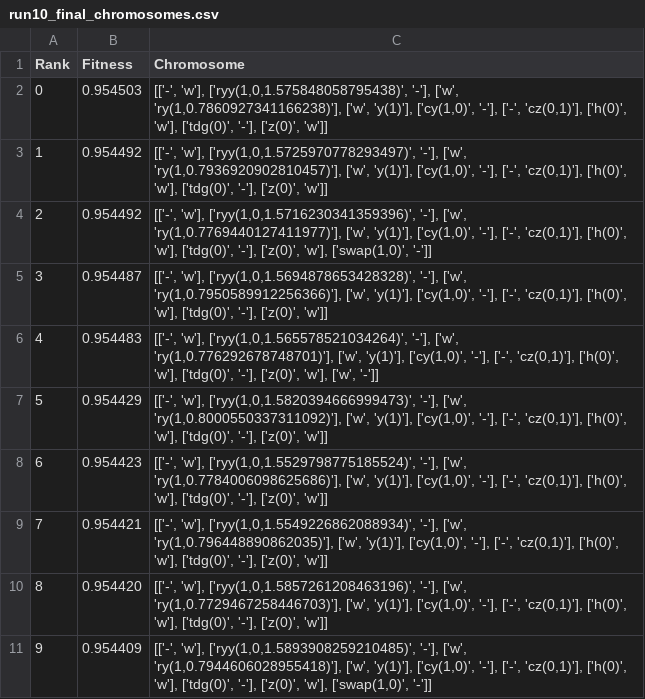
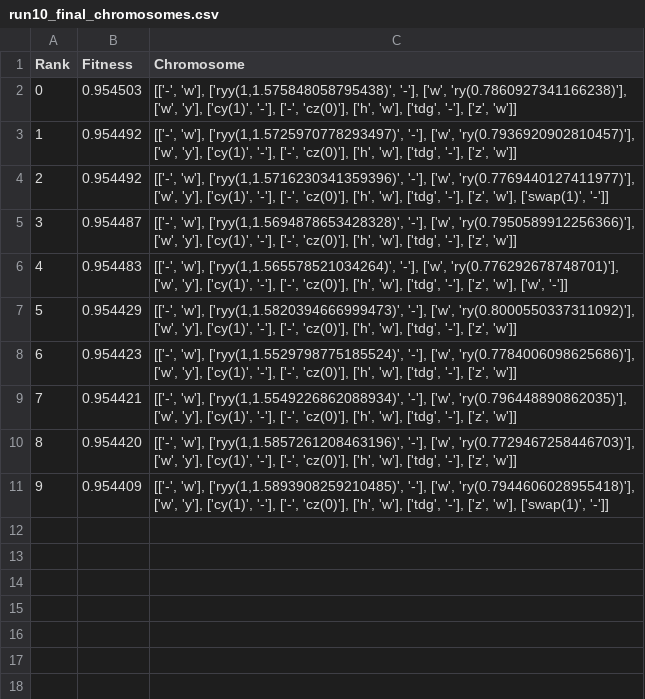
Before and after one commit to CW00D/NISQ_Optimisation_of_QFT, a CSV file: Experiment Results/Optimiser_noisy/2 Qubit Simulation/Data/run10_final_chromosomes.csv, drawn as a sheet.

```diff
--- a/Experiment Results/Optimiser_noisy/2 Qubit Simulation/Data/run10_final_chromosomes.csv
+++ b/Experiment Results/Optimiser_noisy/2 Qubit Simulation/Data/run10_final_chromosomes.csv
@@ -1,11 +1,11 @@
 Rank,Fitness,Chromosome
-0,0.954503,"[['-', 'w'], ['ryy(1,0,1.575848058795438)', '-'], ['w', 'ry(1,0.7860927341166238)'], ['w', 'y(1)'], ['cy(1,0)', '-'], ['-', 'cz(0,1)'], ['h(0)', 'w'], ['tdg(0)', '-'], ['z(0)', 'w']]"
-1,0.954492,"[['-', 'w'], ['ryy(1,0,1.5725970778293497)', '-'], ['w', 'ry(1,0.7936920902810457)'], ['w', 'y(1)'], ['cy(1,0)', '-'], ['-', 'cz(0,1)'], ['h(0)', 'w'], ['tdg(0)', '-'], ['z(0)', 'w']]"
-2,0.954492,"[['-', 'w'], ['ryy(1,0,1.5716230341359396)', '-'], ['w', 'ry(1,0.7769440127411977)'], ['w', 'y(1)'], ['cy(1,0)', '-'], ['-', 'cz(0,1)'], ['h(0)', 'w'], ['tdg(0)', '-'], ['z(0)', 'w'], ['swap(1,0)', '-']]"
-3,0.954487,"[['-', 'w'], ['ryy(1,0,1.5694878653428328)', '-'], ['w', 'ry(1,0.7950589912256366)'], ['w', 'y(1)'], ['cy(1,0)', '-'], ['-', 'cz(0,1)'], ['h(0)', 'w'], ['tdg(0)', '-'], ['z(0)', 'w']]"
-4,0.954483,"[['-', 'w'], ['ryy(1,0,1.565578521034264)', '-'], ['w', 'ry(1,0.776292678748701)'], ['w', 'y(1)'], ['cy(1,0)', '-'], ['-', 'cz(0,1)'], ['h(0)', 'w'], ['tdg(0)', '-'], ['z(0)', 'w'], ['w', '-']]"
-5,0.954429,"[['-', 'w'], ['ryy(1,0,1.5820394666999473)', '-'], ['w', 'ry(1,0.8000550337311092)'], ['w', 'y(1)'], ['cy(1,0)', '-'], ['-', 'cz(0,1)'], ['h(0)', 'w'], ['tdg(0)', '-'], ['z(0)', 'w']]"
-6,0.954423,"[['-', 'w'], ['ryy(1,0,1.5529798775185524)', '-'], ['w', 'ry(1,0.7784006098625686)'], ['w', 'y(1)'], ['cy(1,0)', '-'], ['-', 'cz(0,1)'], ['h(0)', 'w'], ['tdg(0)', '-'], ['z(0)', 'w']]"
-7,0.954421,"[['-', 'w'], ['ryy(1,0,1.5549226862088934)', '-'], ['w', 'ry(1,0.796448890862035)'], ['w', 'y(1)'], ['cy(1,0)', '-'], ['-', 'cz(0,1)'], ['h(0)', 'w'], ['tdg(0)', '-'], ['z(0)', 'w']]"
-8,0.954420,"[['-', 'w'], ['ryy(1,0,1.5857261208463196)', '-'], ['w', 'ry(1,0.7729467258446703)'], ['w', 'y(1)'], ['cy(1,0)', '-'], ['-', 'cz(0,1)'], ['h(0)', 'w'], ['tdg(0)', '-'], ['z(0)', 'w']]"
-9,0.954409,"[['-', 'w'], ['ryy(1,0,1.5893908259210485)', '-'], ['w', 'ry(1,0.7944606028955418)'], ['w', 'y(1)'], ['cy(1,0)', '-'], ['-', 'cz(0,1)'], ['h(0)', 'w'], ['tdg(0)', '-'], ['z(0)', 'w'], ['swap(1,0)', '-']]"
+0,0.954503,"[['-', 'w'], ['ryy(1,1.575848058795438)', '-'], ['w', 'ry(0.7860927341166238)'], ['w', 'y'], ['cy(1)', '-'], ['-', 'cz(0)'], ['h', 'w'], ['tdg', '-'], ['z', 'w']]"
+1,0.954492,"[['-', 'w'], ['ryy(1,1.5725970778293497)', '-'], ['w', 'ry(0.7936920902810457)'], ['w', 'y'], ['cy(1)', '-'], ['-', 'cz(0)'], ['h', 'w'], ['tdg', '-'], ['z', 'w']]"
+2,0.954492,"[['-', 'w'], ['ryy(1,1.5716230341359396)', '-'], ['w', 'ry(0.7769440127411977)'], ['w', 'y'], ['cy(1)', '-'], ['-', 'cz(0)'], ['h', 'w'], ['tdg', '-'], ['z', 'w'], ['swap(1)', '-']]"
+3,0.954487,"[['-', 'w'], ['ryy(1,1.5694878653428328)', '-'], ['w', 'ry(0.7950589912256366)'], ['w', 'y'], ['cy(1)', '-'], ['-', 'cz(0)'], ['h', 'w'], ['tdg', '-'], ['z', 'w']]"
+4,0.954483,"[['-', 'w'], ['ryy(1,1.565578521034264)', '-'], ['w', 'ry(0.776292678748701)'], ['w', 'y'], ['cy(1)', '-'], ['-', 'cz(0)'], ['h', 'w'], ['tdg', '-'], ['z', 'w'], ['w', '-']]"
+5,0.954429,"[['-', 'w'], ['ryy(1,1.5820394666999473)', '-'], ['w', 'ry(0.8000550337311092)'], ['w', 'y'], ['cy(1)', '-'], ['-', 'cz(0)'], ['h', 'w'], ['tdg', '-'], ['z', 'w']]"
+6,0.954423,"[['-', 'w'], ['ryy(1,1.5529798775185524)', '-'], ['w', 'ry(0.7784006098625686)'], ['w', 'y'], ['cy(1)', '-'], ['-', 'cz(0)'], ['h', 'w'], ['tdg', '-'], ['z', 'w']]"
+7,0.954421,"[['-', 'w'], ['ryy(1,1.5549226862088934)', '-'], ['w', 'ry(0.796448890862035)'], ['w', 'y'], ['cy(1)', '-'], ['-', 'cz(0)'], ['h', 'w'], ['tdg', '-'], ['z', 'w']]"
+8,0.954420,"[['-', 'w'], ['ryy(1,1.5857261208463196)', '-'], ['w', 'ry(0.7729467258446703)'], ['w', 'y'], ['cy(1)', '-'], ['-', 'cz(0)'], ['h', 'w'], ['tdg', '-'], ['z', 'w']]"
+9,0.954409,"[['-', 'w'], ['ryy(1,1.5893908259210485)', '-'], ['w', 'ry(0.7944606028955418)'], ['w', 'y'], ['cy(1)', '-'], ['-', 'cz(0)'], ['h', 'w'], ['tdg', '-'], ['z', 'w'], ['swap(1)', '-']]"
```
Also changed, not shown: Experiment Results/Optimiser_noisy/2 Qubit Simulation/Data/run1_final_chromosomes.csv, Experiment Results/Optimiser_noisy/2 Qubit Simulation/Data/run3_final_chromosomes.csv, 7 other files.
